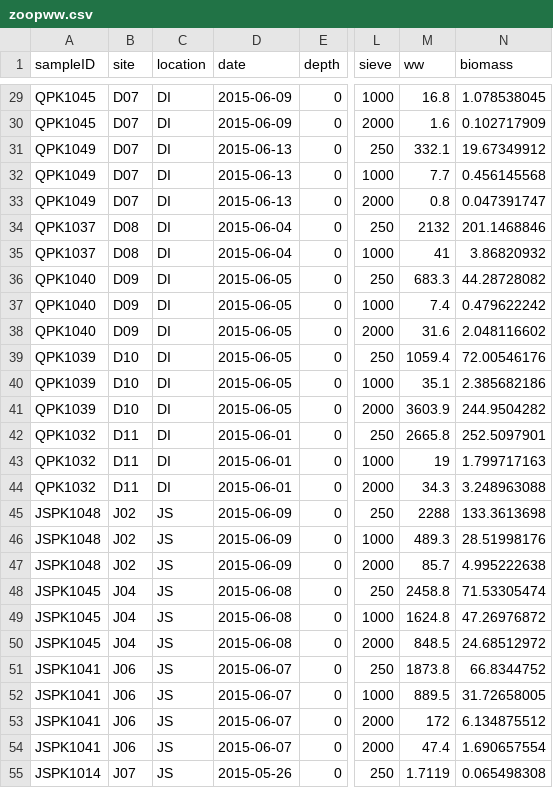
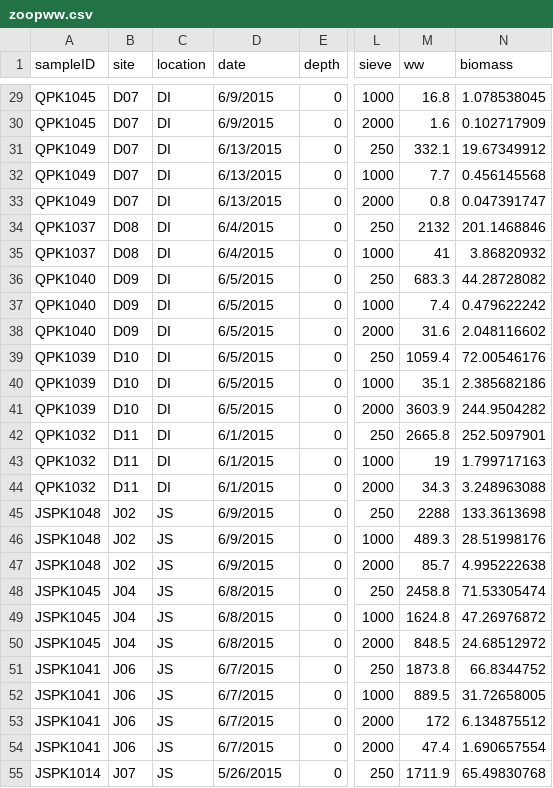
Before and after one commit to Pelagic-Ecosystems/sockeye_diets, a CSV file: raw/zoopww.csv, drawn as a sheet; only a part is shown, gaps mark what is left out; the diff covers the shown part only; the diff names each change by its address in the sheet, - before the commit and + after, or states it on an @@ line.

```diff
--- a/raw/zoopww.csv
+++ b/raw/zoopww.csv
-D29:D30 (date): 2015-06-09
+D29:D30 (date): 6/9/2015
-D31:D33 (date): 2015-06-13
+D31:D33 (date): 6/13/2015
-D34:D35 (date): 2015-06-04
+D34:D35 (date): 6/4/2015
-D36:D41 (date): 2015-06-05
+D36:D41 (date): 6/5/2015
-D42:D44 (date): 2015-06-01
+D42:D44 (date): 6/1/2015
-D45:D47 (date): 2015-06-09
+D45:D47 (date): 6/9/2015
-D48:D50 (date): 2015-06-08
+D48:D50 (date): 6/8/2015
-D51:D54 (date): 2015-06-07
+D51:D54 (date): 6/7/2015
-D55 (date): 2015-05-26
+D55 (date): 5/26/2015
-M55 (ww): 1.7119
+M55 (ww): 1711.9
-N55 (biomass): 0.065498308
+N55 (biomass): 65.49830768
```
Also changed, not shown: 77 edited cells elsewhere in this file, raw/spat_diet_SO.csv, raw/zoopcomp.csv, 18 other files.
